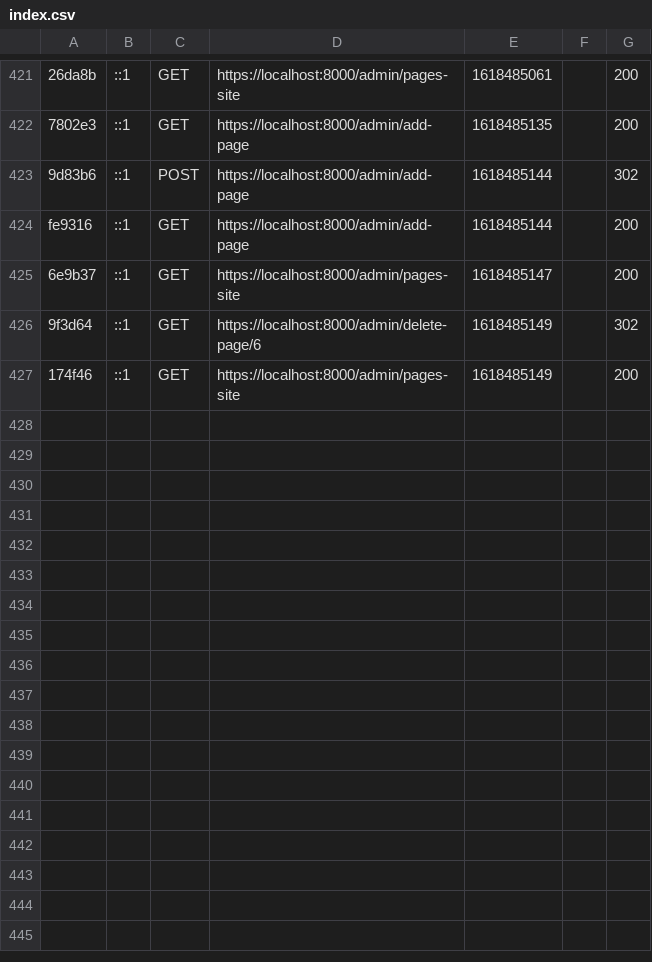
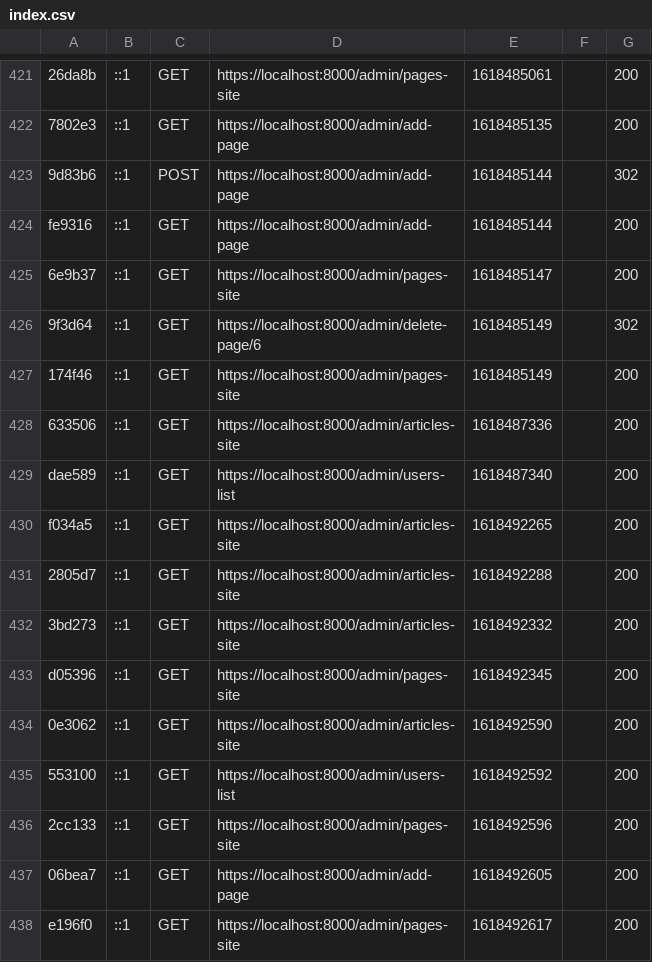
Before and after one commit to creative-eye-studio/CMS-Creative_Eye_Studio, a CSV file: var/cache/dev/profiler/index.csv, drawn as a sheet; only a part is shown, gaps mark what is left out; the diff names each change by its address in the sheet, - before the commit and + after, or states it on an @@ line.

Commit message:
[Front-End] - Affichage de la liste des articles

```diff
--- a/var/cache/dev/profiler/index.csv
+++ b/var/cache/dev/profiler/index.csv
+row 428: 633506 | ::1 | GET | https://localhost:8000/admin/articles-site | 1618487336 |  | 200
+row 429: dae589 | ::1 | GET | https://localhost:8000/admin/users-list | 1618487340 |  | 200
+row 430: f034a5 | ::1 | GET | https://localhost:8000/admin/articles-site | 1618492265 |  | 200
+row 431: 2805d7 | ::1 | GET | https://localhost:8000/admin/articles-site | 1618492288 |  | 200
+row 432: 3bd273 | ::1 | GET | https://localhost:8000/admin/articles-site | 1618492332 |  | 200
+row 433: d05396 | ::1 | GET | https://localhost:8000/admin/pages-site | 1618492345 |  | 200
+row 434: 0e3062 | ::1 | GET | https://localhost:8000/admin/articles-site | 1618492590 |  | 200
+row 435: 553100 | ::1 | GET | https://localhost:8000/admin/users-list | 1618492592 |  | 200
+row 436: 2cc133 | ::1 | GET | https://localhost:8000/admin/pages-site | 1618492596 |  | 200
+row 437: 06bea7 | ::1 | GET | https://localhost:8000/admin/add-page | 1618492605 |  | 200
+row 438: e196f0 | ::1 | GET | https://localhost:8000/admin/pages-site | 1618492617 |  | 200
```
Also changed, not shown: 15 other files.
